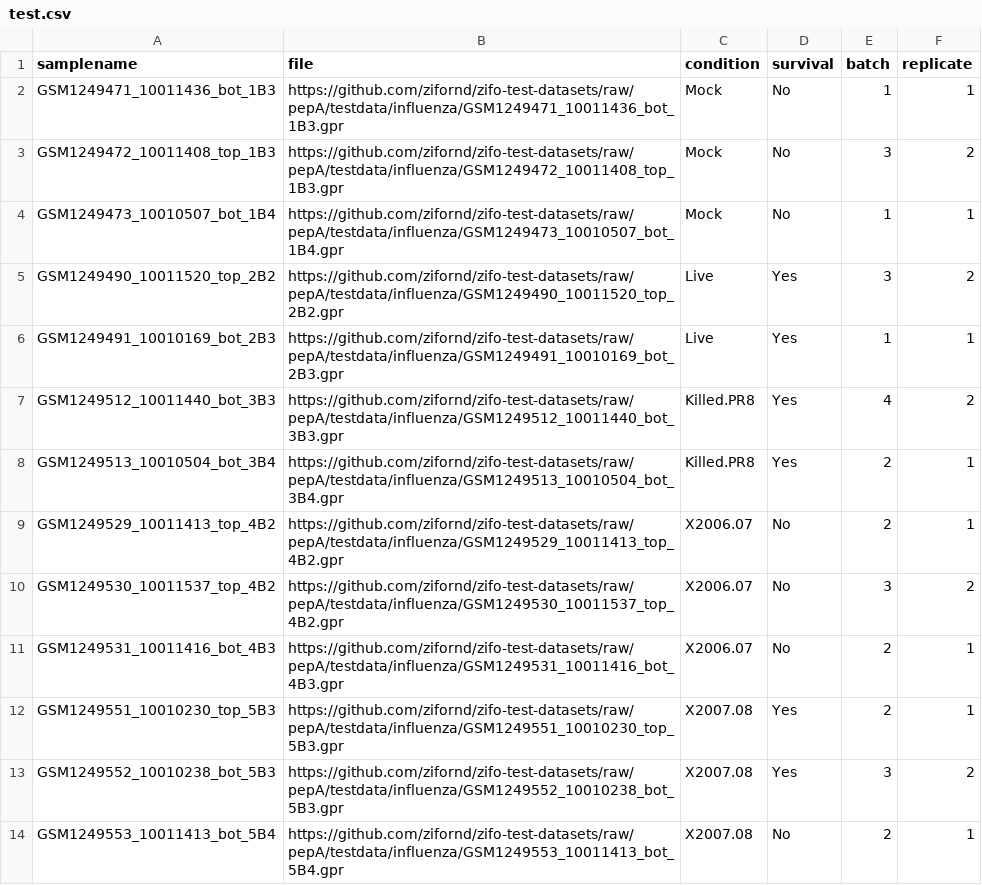
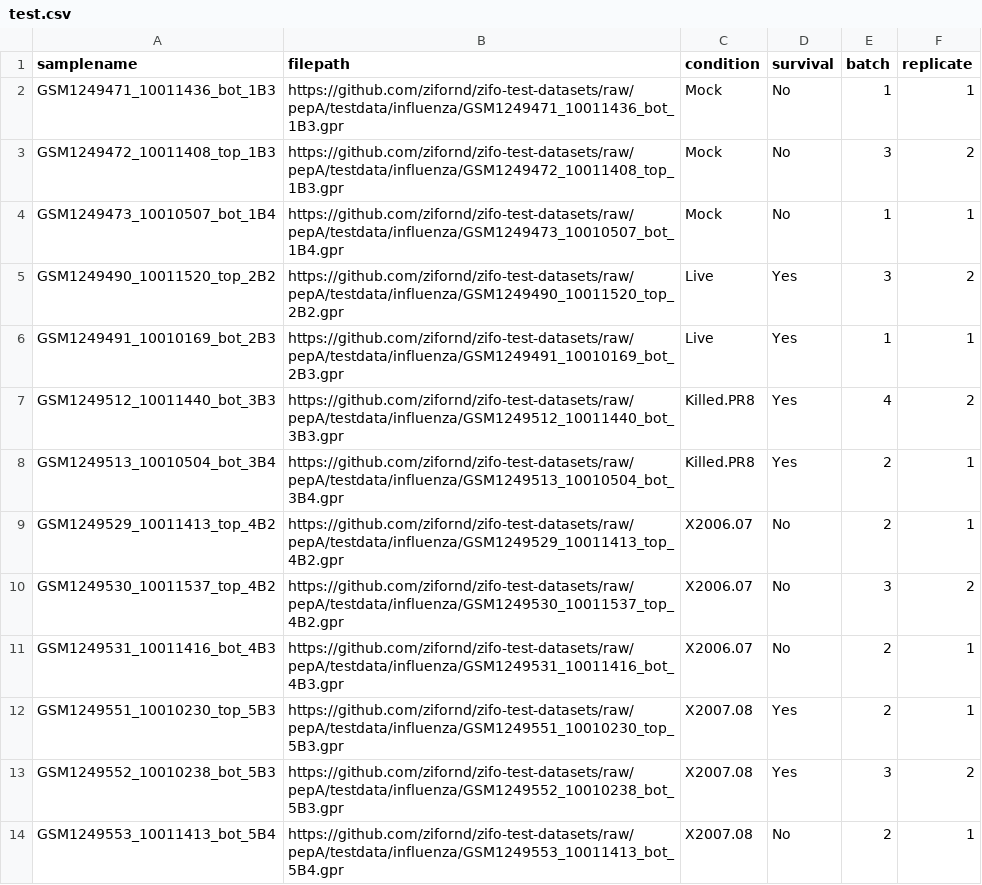
Before and after one commit to zifornd/zifo-test-datasets, a CSV file: samplesheet/pepA/test.csv, drawn as a sheet.

Commit message:
commit

```diff
--- a/samplesheet/pepA/test.csv
+++ b/samplesheet/pepA/test.csv
@@ -1,2 +1,2 @@
-samplename,file,condition,survival,batch,replicate
+samplename,filepath,condition,survival,batch,replicate
 GSM1249471_10011436_bot_1B3,https://github.com/zifornd/zifo-test-datasets/raw/pepA/testdata/influenza/GSM1249471_10011436_bot_1B3.gpr,Mock,No,1,1
```
